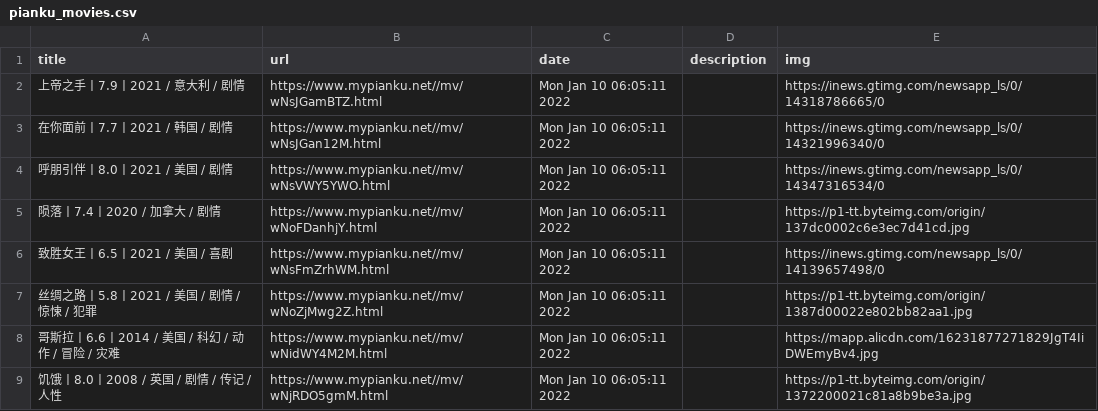
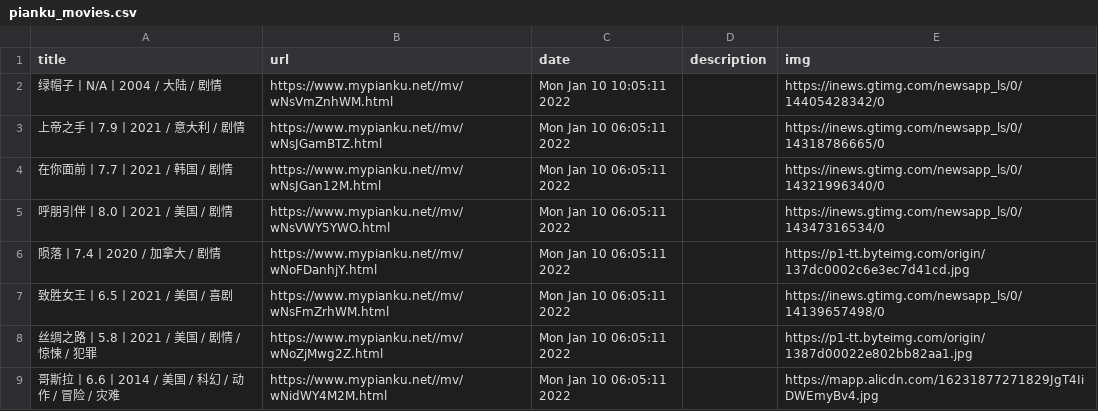
Before and after one commit to c-chen0902/rss, a CSV file: pianku_movies.csv, drawn as a sheet; only a part is shown; the shorter side is filled out with more unchanged rows; the diff names each change by its address in the sheet, - before the commit and + after, or states it on an @@ line.

```diff
--- a/pianku_movies.csv
+++ b/pianku_movies.csv
+row 2: 绿帽子丨N/A丨2004 / 大陆 / 剧情 | https://www.mypianku.net//mv/wNsVmZnhWM.html | Mon Jan 10 10:05:11 2022 |  | https://inews.gtimg.com/newsapp_ls/0/14405428342/0
```
Also changed, not shown: geek_dload.csv, it之家游戏快报.csv, 27 other files.
